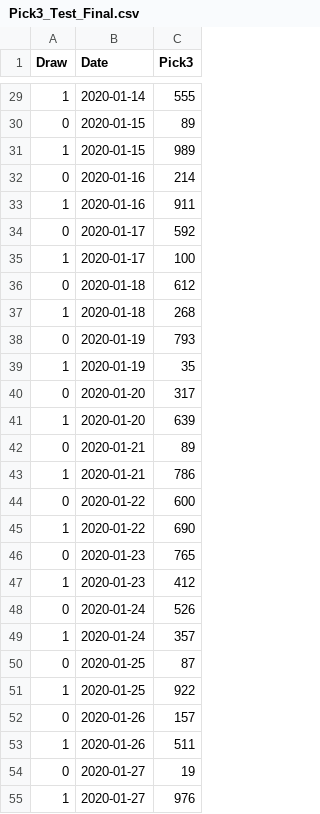
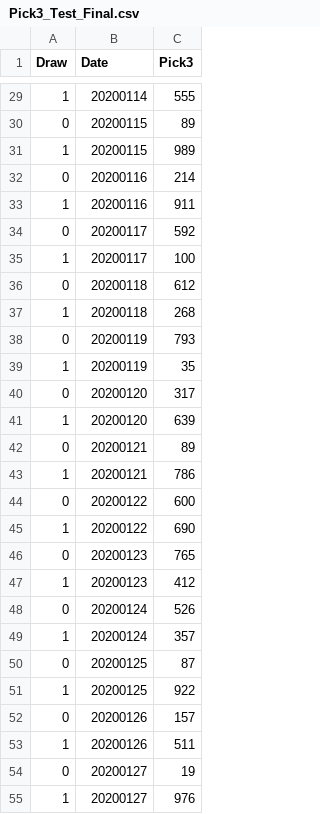
Before and after one commit to chukrobertson/LotteryMachine, a CSV file: LottoData/ProcessedData/Final_Data/Pick3_Test_Final.csv, drawn as a sheet; only a part is shown, gaps mark what is left out; the diff covers the shown part only.

```diff
--- a/LottoData/ProcessedData/Final_Data/Pick3_Test_Final.csv
+++ b/LottoData/ProcessedData/Final_Data/Pick3_Test_Final.csv
@@ -29,27 +29,27 @@ Draw,Date,Pick3
-1,2020-01-14,555
-0,2020-01-15,89
-1,2020-01-15,989
-0,2020-01-16,214
-1,2020-01-16,911
-0,2020-01-17,592
-1,2020-01-17,100
-0,2020-01-18,612
-1,2020-01-18,268
-0,2020-01-19,793
-1,2020-01-19,35
-0,2020-01-20,317
-1,2020-01-20,639
-0,2020-01-21,89
-1,2020-01-21,786
-0,2020-01-22,600
-1,2020-01-22,690
-0,2020-01-23,765
-1,2020-01-23,412
-0,2020-01-24,526
-1,2020-01-24,357
-0,2020-01-25,87
-1,2020-01-25,922
-0,2020-01-26,157
-1,2020-01-26,511
-0,2020-01-27,19
-1,2020-01-27,976
+1,20200114,555
+0,20200115,89
+1,20200115,989
+0,20200116,214
+1,20200116,911
+0,20200117,592
+1,20200117,100
+0,20200118,612
+1,20200118,268
+0,20200119,793
+1,20200119,35
+0,20200120,317
+1,20200120,639
+0,20200121,89
+1,20200121,786
+0,20200122,600
+1,20200122,690
+0,20200123,765
+1,20200123,412
+0,20200124,526
+1,20200124,357
+0,20200125,87
+1,20200125,922
+0,20200126,157
+1,20200126,511
+0,20200127,19
+1,20200127,976
```
Also changed, not shown: 57 edited cells elsewhere in this file, 3 other files.
